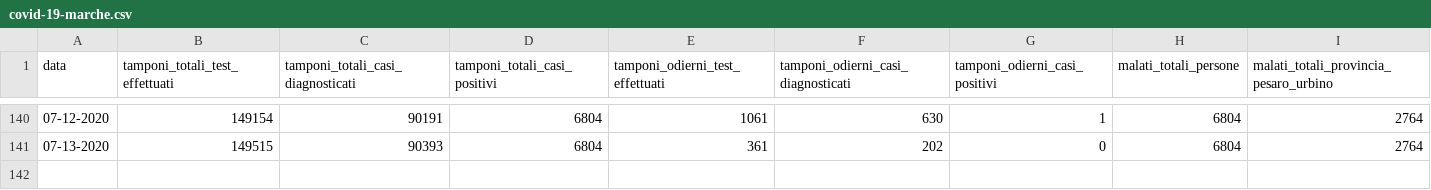
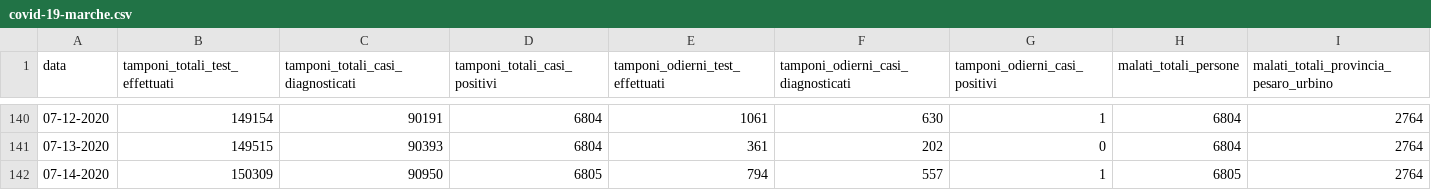
Before and after one commit to Biuni/coronavirus-marche, a CSV file: covid-19-marche.csv, drawn as a sheet; only a part is shown, gaps mark what is left out; rows hold the shown columns only; the diff names each change by its address in the sheet, - before the commit and + after, or states it on an @@ line.

```diff
--- a/covid-19-marche.csv
+++ b/covid-19-marche.csv
+row 142: 07-14-2020 | 150309 | 90950 | 6805 | 794 | 557 | 1 | 6805 | 2764
```
Also changed, not shown: 4 other files.
